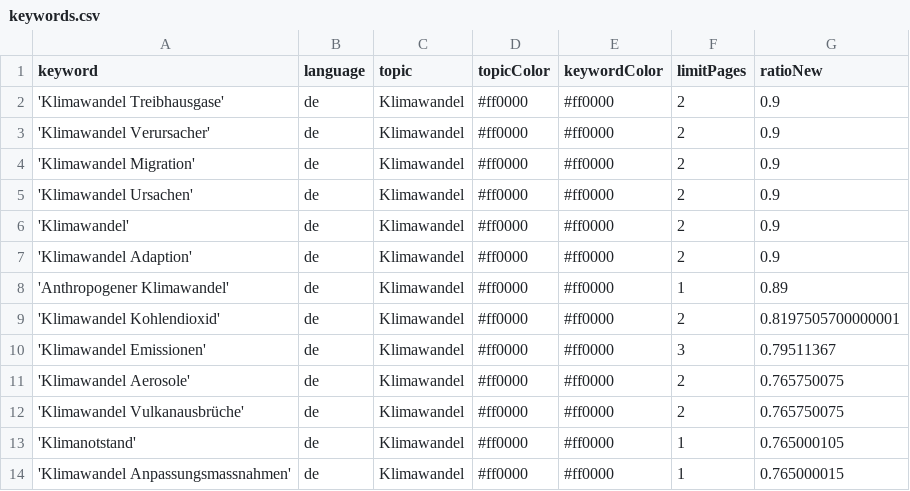
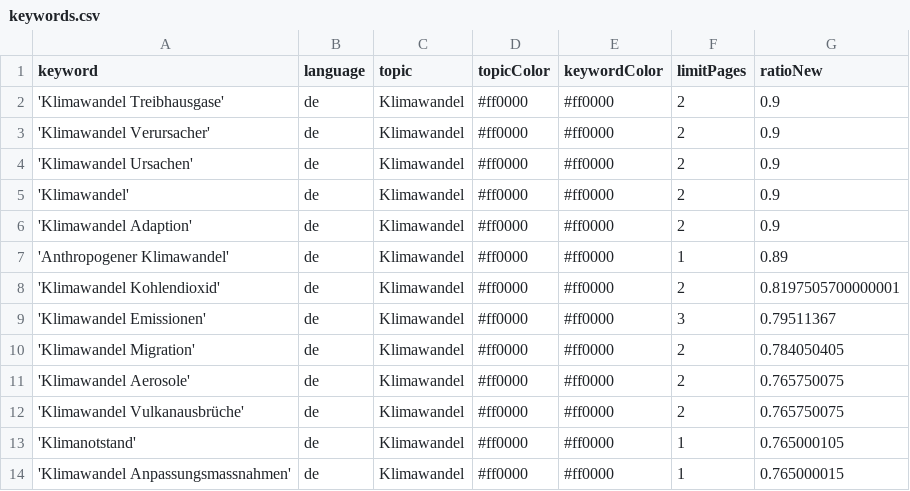
Before and after one commit to claba-news/climateIsComing, a CSV file: keywords.csv, drawn as a sheet; only a part is shown.

```diff
--- a/keywords.csv
+++ b/keywords.csv
@@ -3,3 +3,2 @@ keyword,language,topic,topicColor,keywordColor,limitPages,ratioNew
 'Klimawandel Verursacher',de,Klimawandel,#ff0000,#ff0000,2,0.9
-'Klimawandel Migration',de,Klimawandel,#ff0000,#ff0000,2,0.9
 'Klimawandel Ursachen',de,Klimawandel,#ff0000,#ff0000,2,0.9
@@ -10,2 +9,3 @@ keyword,language,topic,topicColor,keywordColor,limitPages,ratioNew
 'Klimawandel Emissionen',de,Klimawandel,#ff0000,#ff0000,3,0.79511367
+'Klimawandel Migration',de,Klimawandel,#ff0000,#ff0000,2,0.784050405
 'Klimawandel Aerosole',de,Klimawandel,#ff0000,#ff0000,2,0.765750075
```
Also changed, not shown: 1 other file.
